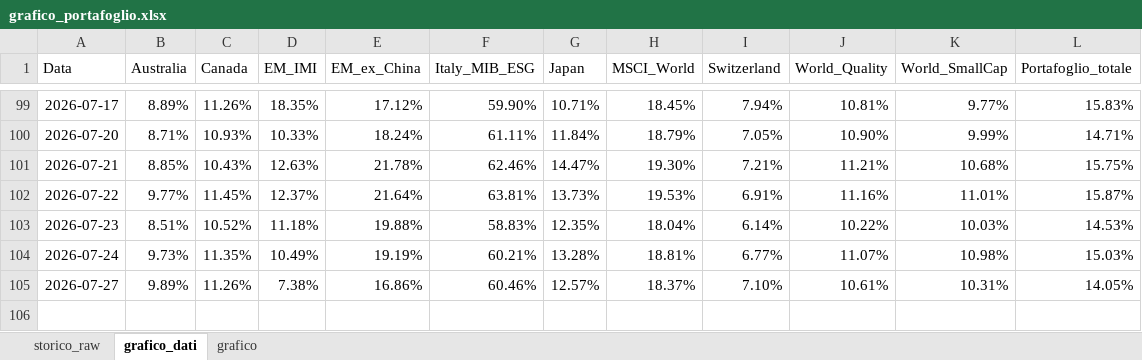
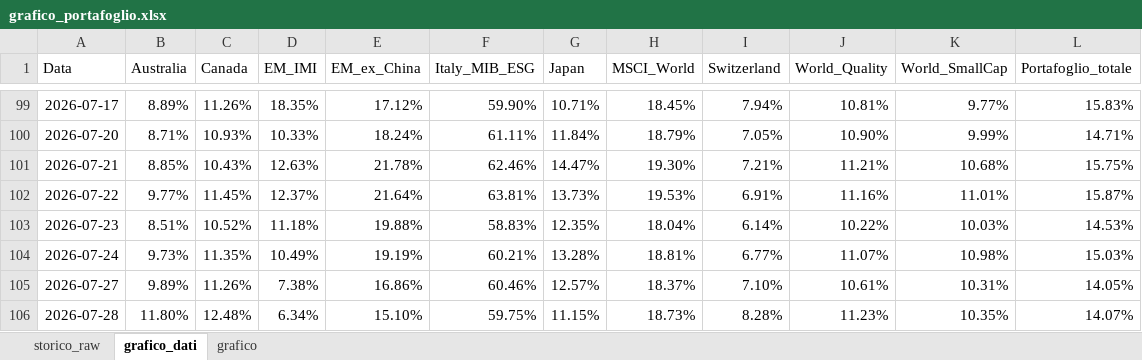
Before and after one commit to infozero1/etf-tracker, an Excel workbook: grafico_portafoglio.xlsx, sheet grafico_dati, drawn as a sheet; only a part is shown, gaps mark what is left out; values as stored, in another font and other column widths than the file's, no borders; the diff names each change by its address in the sheet, - before the commit and + after, or states it on an @@ line.

```diff
--- a/grafico_portafoglio.xlsx (sheet grafico_dati)
+++ b/grafico_portafoglio.xlsx (sheet grafico_dati)
+row 106: 2026-07-28 | 11.80% | 12.48% | 6.34% | 15.10% | 59.75% | 11.15% | 18.73% | 8.28% | 11.23% | 10.35% | 14.07%
```
Also changed, not shown: sheet storico_raw, charts or pictures, 1 other file.
